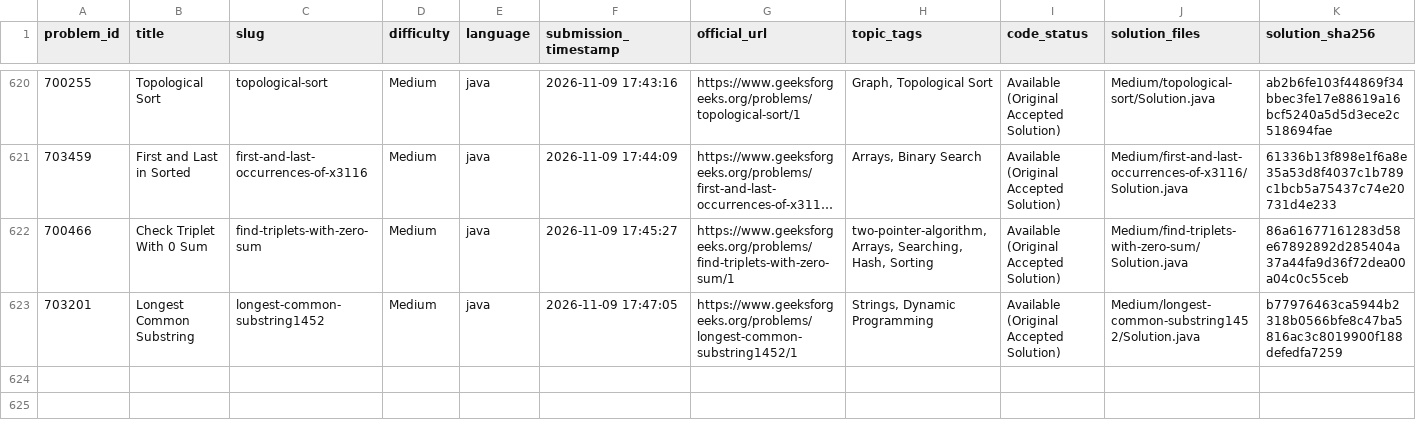
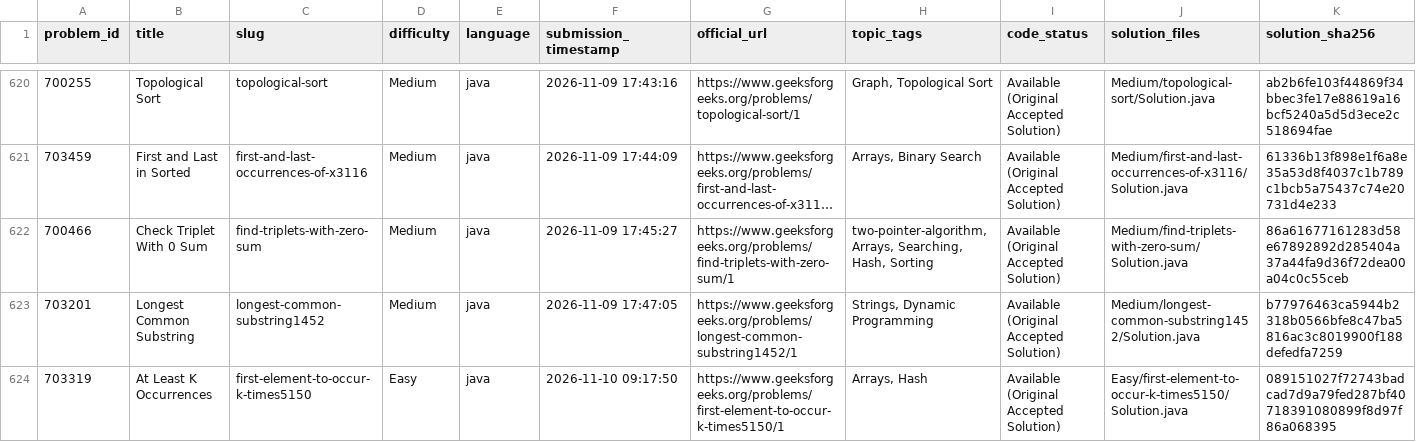
Before and after one commit to Yash08official/GFG-Historical-Solutions, a CSV file: metadata/solved_problems.csv, drawn as a sheet; only a part is shown, gaps mark what is left out; long unchanged cells end in ….

```diff
--- a/metadata/solved_problems.csv
+++ b/metadata/solved_problems.csv
@@ -623 +623,2 @@ problem_id,title,slug,difficulty,language,submission_timestamp,official_url,topi
 703201,Longest Common Substring,longest-common-substring1452,Medium,java,2026-11-09 17:47:05,https://www.geeksforgeeks.org/problems/longest-common-substring1452/1,"Strings, Dynamic Programming",Available (Original Accepted Solution),Medium/longest-common-substring1452/Solution.java,b77976463ca5944b2318b0566bfe8c47ba5816ac3c8019900f188defedfa7259
+703319,At Least K Occurrences,first-element-to-occur-k-times5150,Easy,java,2026-11-10 09:17:50,https://www.geeksforgeeks.org/problems/first-element-to-occur-k-times5150/1,"Arrays, Hash",Available (Original Accepted Solution),Easy/first-element-to-occur-k-times5150/Solution.java,089151027f72743badcad7d9a79fed287bf40718391080899f8d97f86a068395
```
Also changed, not shown: metadata/solution_mapping.csv, 5 other files.
